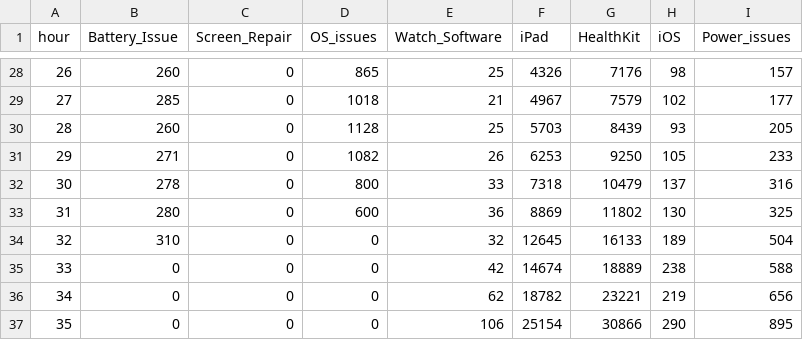
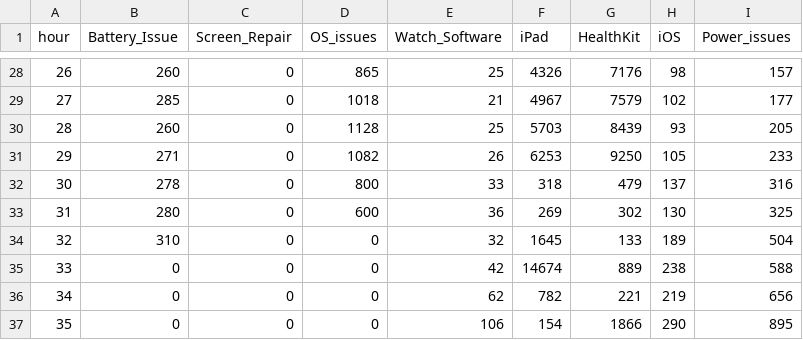
Before and after one commit to joshikeerti/data_to_viz, a CSV file: Example_dataset/5_OneCatSevNumOrdered_wide.csv, drawn as a sheet; only a part is shown, gaps mark what is left out.

Commit message:
Update 5_OneCatSevNumOrdered_wide.csv

```diff
--- a/Example_dataset/5_OneCatSevNumOrdered_wide.csv
+++ b/Example_dataset/5_OneCatSevNumOrdered_wide.csv
@@ -31,7 +31,7 @@ hour,Battery_Issue,Screen_Repair,OS_issues,Watch_Software,iPad,HealthKit,iOS,Pow
 29,271,0,1082,26,6253,9250,105,233
-30,278,0,800,33,7318,10479,137,316
-31,280,0,600,36,8869,11802,130,325
-32,310,0,0,32,12645,16133,189,504
-33,0,0,0,42,14674,18889,238,588
-34,0,0,0,62,18782,23221,219,656
-35,0,0,0,106,25154,30866,290,895
+30,278,0,800,33,318,479,137,316
+31,280,0,600,36,269,302,130,325
+32,310,0,0,32,1645,133,189,504
+33,0,0,0,42,14674,889,238,588
+34,0,0,0,62,782,221,219,656
+35,0,0,0,106,154,1866,290,895
```
